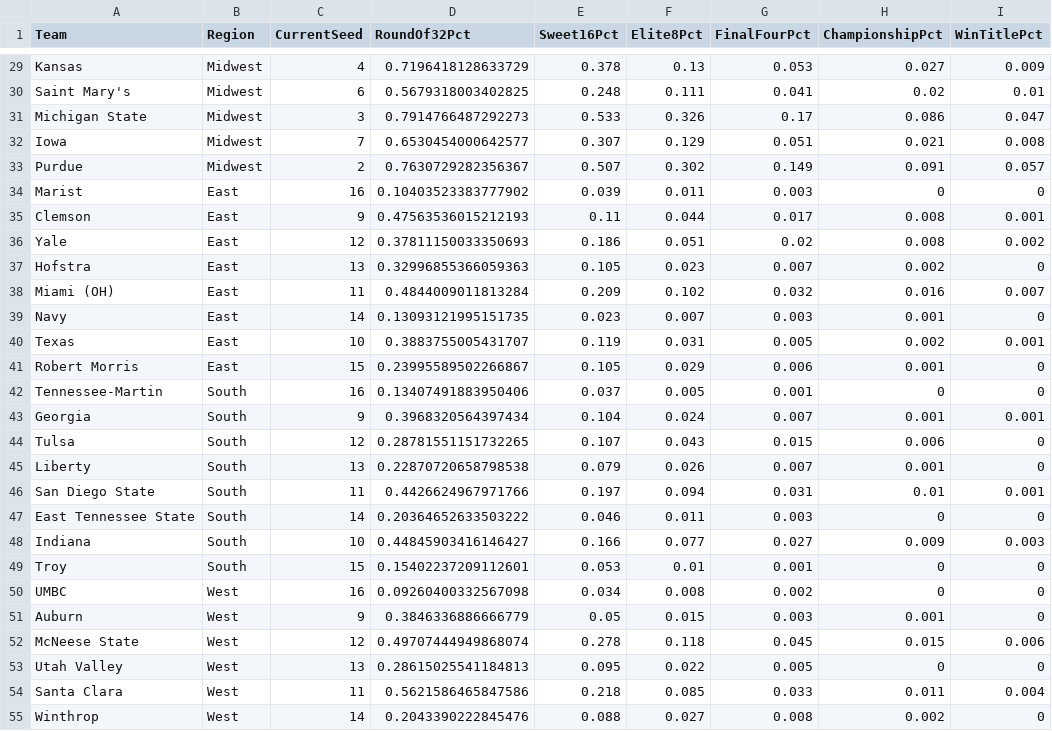
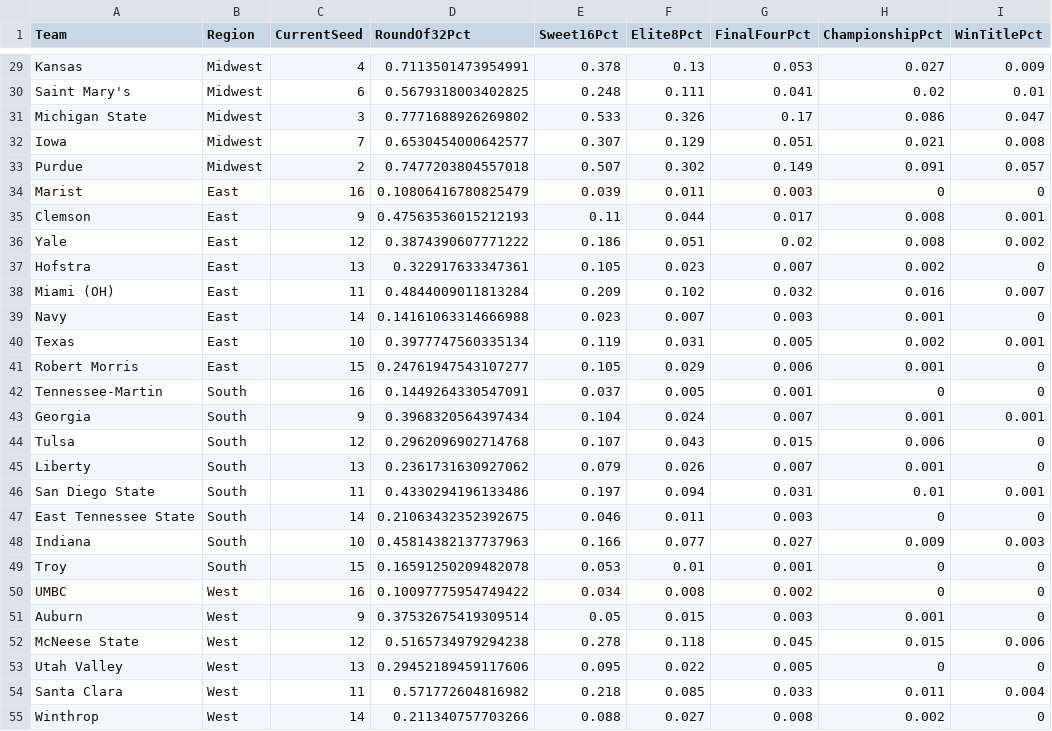
Before and after one commit to andrewbrantner-wq/bbmi, a CSV file: src/data/seeding/seeding.csv, drawn as a sheet; only a part is shown, gaps mark what is left out; the diff covers the shown part only; the diff names each change by its address in the sheet, - before the commit and + after, or states it on an @@ line.

```diff
--- a/src/data/seeding/seeding.csv
+++ b/src/data/seeding/seeding.csv
-D29 (RoundOf32Pct): 0.7196418128633729
+D29 (RoundOf32Pct): 0.7113501473954991
-D31 (RoundOf32Pct): 0.7914766487292273
+D31 (RoundOf32Pct): 0.7771688926269802
-D33 (RoundOf32Pct): 0.7630729282356367
+D33 (RoundOf32Pct): 0.7477203804557018
-D34 (RoundOf32Pct): 0.10403523383777902
+D34 (RoundOf32Pct): 0.10806416780825479
-D36 (RoundOf32Pct): 0.37811150033350693
+D36 (RoundOf32Pct): 0.3874390607771222
-D37 (RoundOf32Pct): 0.32996855366059363
+D37 (RoundOf32Pct): 0.322917633347361
-D39 (RoundOf32Pct): 0.13093121995151735
+D39 (RoundOf32Pct): 0.14161063314666988
-D40 (RoundOf32Pct): 0.3883755005431707
+D40 (RoundOf32Pct): 0.3977747560335134
-D41 (RoundOf32Pct): 0.23995589502266867
+D41 (RoundOf32Pct): 0.24761947543107277
-D42 (RoundOf32Pct): 0.13407491883950406
+D42 (RoundOf32Pct): 0.1449264330547091
-D44 (RoundOf32Pct): 0.28781551151732265
+D44 (RoundOf32Pct): 0.2962096902714768
-D45 (RoundOf32Pct): 0.22870720658798538
+D45 (RoundOf32Pct): 0.2361731630927062
-D46 (RoundOf32Pct): 0.4426624967971766
+D46 (RoundOf32Pct): 0.4330294196133486
-D47 (RoundOf32Pct): 0.20364652633503222
+D47 (RoundOf32Pct): 0.21063432352392675
-D48 (RoundOf32Pct): 0.44845903416146427
+D48 (RoundOf32Pct): 0.45814382137737963
-D49 (RoundOf32Pct): 0.15402237209112601
+D49 (RoundOf32Pct): 0.16591250209482078
-D50 (RoundOf32Pct): 0.09260400332567098
+D50 (RoundOf32Pct): 0.10097775954749422
-D51 (RoundOf32Pct): 0.3846336886666779
+D51 (RoundOf32Pct): 0.37532675419309514
-D52 (RoundOf32Pct): 0.49707444949868074
+D52 (RoundOf32Pct): 0.5165734979294238
-D53 (RoundOf32Pct): 0.28615025541184813
+D53 (RoundOf32Pct): 0.29452189459117606
-D54 (RoundOf32Pct): 0.5621586465847586
+D54 (RoundOf32Pct): 0.571772604816982
-D55 (RoundOf32Pct): 0.2043390222845476
+D55 (RoundOf32Pct): 0.211340757703266
```
Also changed, not shown: 38 edited cells elsewhere in this file, src/data/ncaa-team/ncaa-scores.csv, src/data/rankings/rankings.csv, 8 other files.
